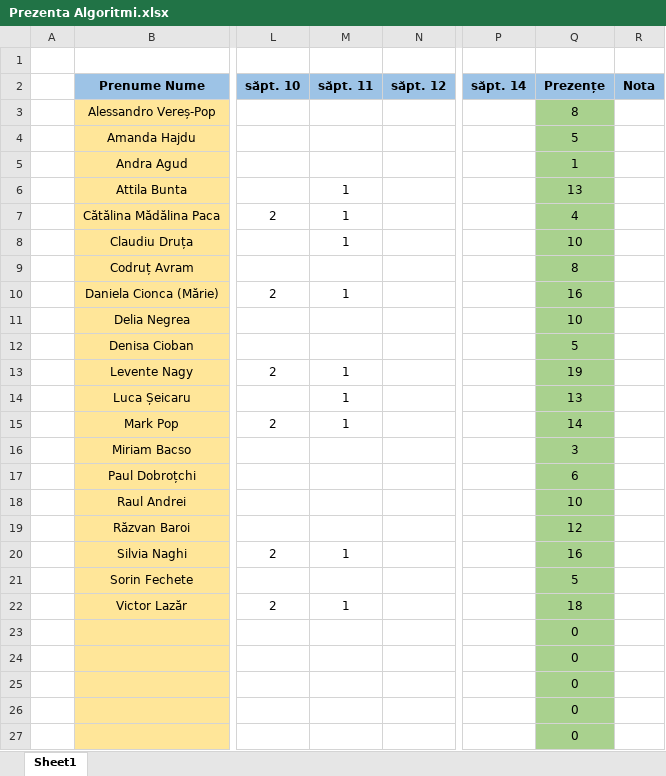
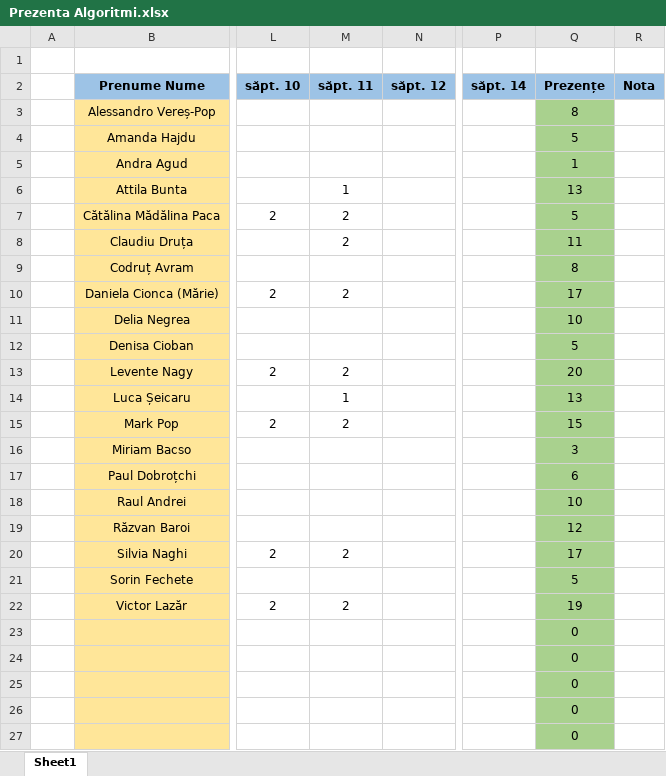
Before and after one commit to PelleRemus/Geoinformatica_Promotia_2025_2028, an Excel workbook: AlgoritmiSiStructuriDeDate1/Prezenta Algoritmi.xlsx, sheet Sheet1, drawn as a sheet; only a part is shown, gaps mark what is left out; values as stored, in another font and other column widths than the file's, no borders; conditional formats not drawn; the diff names each change by its address in the sheet, - before the commit and + after, or states it on an @@ line.

```diff
--- a/AlgoritmiSiStructuriDeDate1/Prezenta Algoritmi.xlsx (sheet Sheet1)
+++ b/AlgoritmiSiStructuriDeDate1/Prezenta Algoritmi.xlsx (sheet Sheet1)
-M7:M8 (săpt. 11): 1
+M7:M8 (săpt. 11): 2
-Q7 (Prezențe): 4
+Q7 (Prezențe): 5
-Q8 (Prezențe): 10
+Q8 (Prezențe): 11
-M10 (săpt. 11): 1
+M10 (săpt. 11): 2
-Q10 (Prezențe): 16
+Q10 (Prezențe): 17
-M13 (săpt. 11): 1
+M13 (săpt. 11): 2
-Q13 (Prezențe): 19
+Q13 (Prezențe): 20
-M15 (săpt. 11): 1
+M15 (săpt. 11): 2
-Q15 (Prezențe): 14
+Q15 (Prezențe): 15
-M20 (săpt. 11): 1
+M20 (săpt. 11): 2
-Q20 (Prezențe): 16
+Q20 (Prezențe): 17
-M22 (săpt. 11): 1
+M22 (săpt. 11): 2
-Q22 (Prezențe): 18
+Q22 (Prezențe): 19
```
Also changed, not shown: ProgramarePentruStiinteAplicate1/Prezenta Programare.xlsx, 4 other files.
